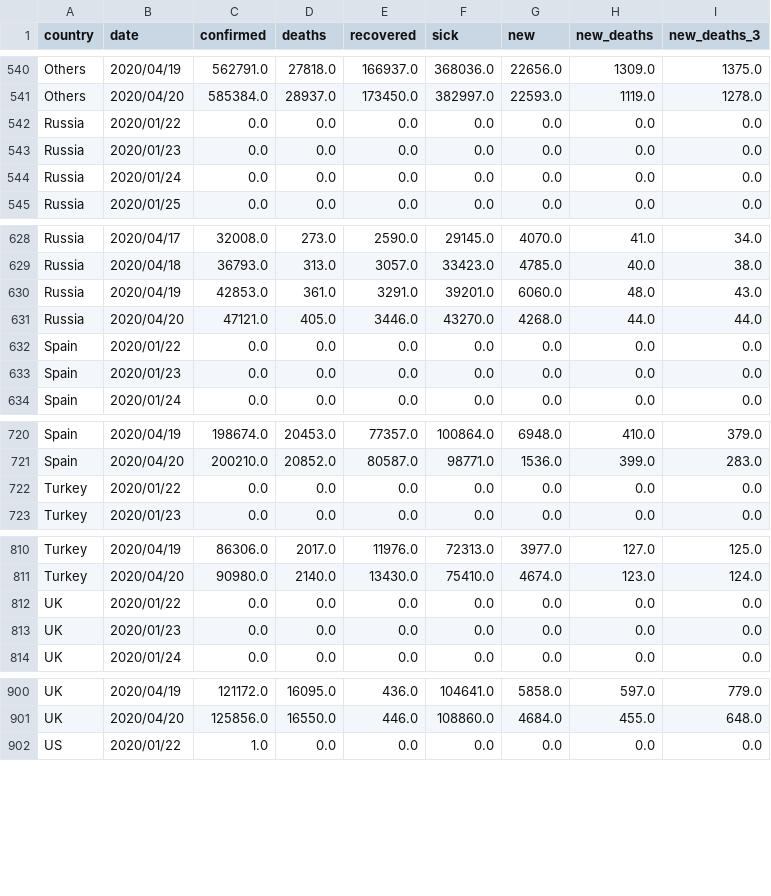
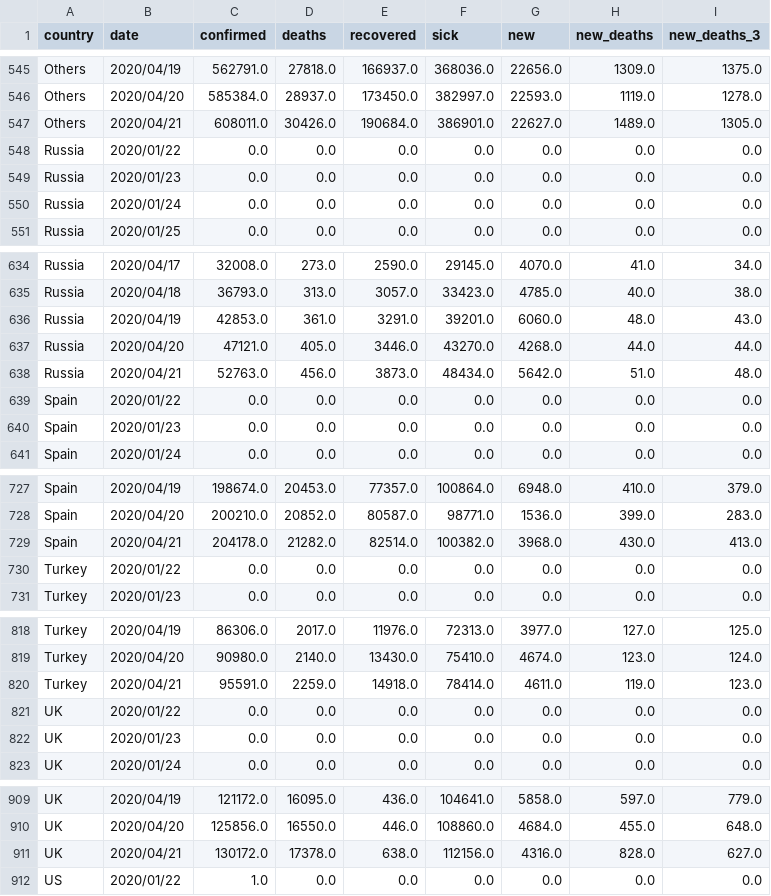
Before and after one commit to Cohhort/Covid19, a CSV file: public/data/brutes.csv, drawn as a sheet; only a part is shown, gaps mark what is left out; the diff covers the shown part only.

```diff
--- a/public/data/brutes.csv
+++ b/public/data/brutes.csv
@@ -541,2 +546,3 @@ Others,2020/04/19,562791.0,27818.0,166937.0,368036.0,22656.0,1309.0,1375.0
 Others,2020/04/20,585384.0,28937.0,173450.0,382997.0,22593.0,1119.0,1278.0
+Others,2020/04/21,608011.0,30426.0,190684.0,386901.0,22627.0,1489.0,1305.0
 Russia,2020/01/22,0.0,0.0,0.0,0.0,0.0,0.0,0.0
@@ -631,2 +637,3 @@ Russia,2020/04/19,42853.0,361.0,3291.0,39201.0,6060.0,48.0,43.0
 Russia,2020/04/20,47121.0,405.0,3446.0,43270.0,4268.0,44.0,44.0
+Russia,2020/04/21,52763.0,456.0,3873.0,48434.0,5642.0,51.0,48.0
 Spain,2020/01/22,0.0,0.0,0.0,0.0,0.0,0.0,0.0
@@ -721,2 +728,3 @@ Spain,2020/04/19,198674.0,20453.0,77357.0,100864.0,6948.0,410.0,379.0
 Spain,2020/04/20,200210.0,20852.0,80587.0,98771.0,1536.0,399.0,283.0
+Spain,2020/04/21,204178.0,21282.0,82514.0,100382.0,3968.0,430.0,413.0
 Turkey,2020/01/22,0.0,0.0,0.0,0.0,0.0,0.0,0.0
@@ -811,2 +819,3 @@ Turkey,2020/04/19,86306.0,2017.0,11976.0,72313.0,3977.0,127.0,125.0
 Turkey,2020/04/20,90980.0,2140.0,13430.0,75410.0,4674.0,123.0,124.0
+Turkey,2020/04/21,95591.0,2259.0,14918.0,78414.0,4611.0,119.0,123.0
 UK,2020/01/22,0.0,0.0,0.0,0.0,0.0,0.0,0.0
@@ -901,2 +910,3 @@ UK,2020/04/19,121172.0,16095.0,436.0,104641.0,5858.0,597.0,779.0
 UK,2020/04/20,125856.0,16550.0,446.0,108860.0,4684.0,455.0,648.0
+UK,2020/04/21,130172.0,17378.0,638.0,112156.0,4316.0,828.0,627.0
 US,2020/01/22,1.0,0.0,0.0,0.0,0.0,0.0,0.0
```
Also changed, not shown: 6 added rows elsewhere in this file, public/data/mains_enrichis.csv, 2 other files.
